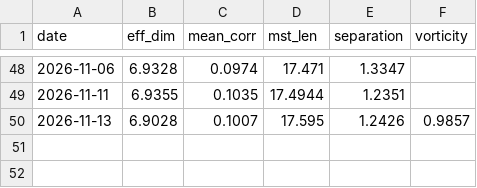
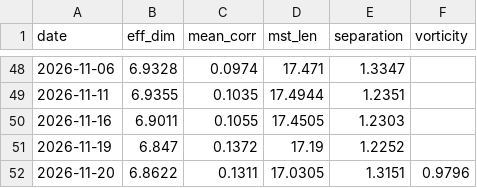
Before and after one commit to icburg27/vitals-machine, a CSV file: data/metrics.csv, drawn as a sheet; only a part is shown, gaps mark what is left out.

Commit message:
metrics 2026-11-21

```diff
--- a/data/metrics.csv
+++ b/data/metrics.csv
@@ -49,2 +49,4 @@ date,eff_dim,mean_corr,mst_len,separation,vorticity
 2026-11-11,6.9355,0.1035,17.4944,1.2351,
-2026-11-13,6.9028,0.1007,17.595,1.2426,0.9857
+2026-11-16,6.9011,0.1055,17.4505,1.2303,
+2026-11-19,6.847,0.1372,17.19,1.2252,
+2026-11-20,6.8622,0.1311,17.0305,1.3151,0.9796
```
Also changed, not shown: 2 other files.
